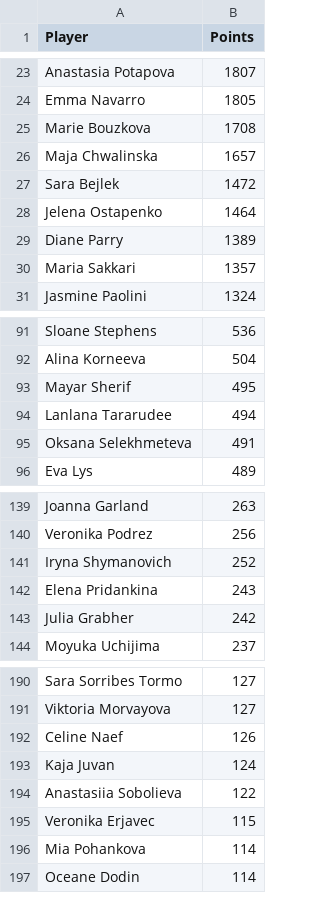
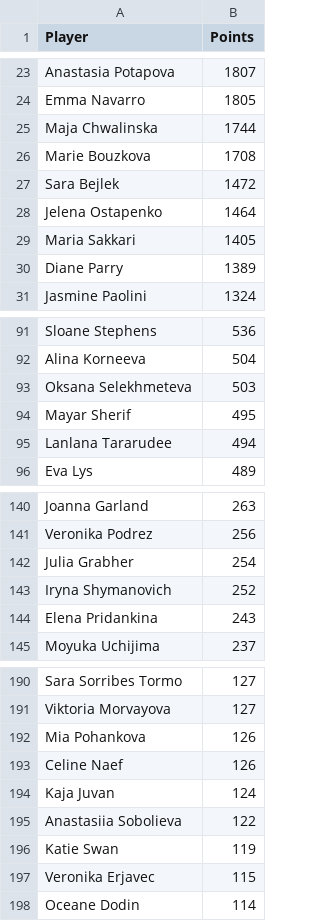
Before and after one commit to peterblum20/ATP-Race-Data, a CSV file: wta_race_top500.csv, drawn as a sheet; only a part is shown, gaps mark what is left out; the diff covers the shown part only.

```diff
--- a/wta_race_top500.csv
+++ b/wta_race_top500.csv
@@ -24,8 +24,8 @@ Anastasia Potapova,1807
 Emma Navarro,1805
+Maja Chwalinska,1744
 Marie Bouzkova,1708
-Maja Chwalinska,1657
 Sara Bejlek,1472
 Jelena Ostapenko,1464
+Maria Sakkari,1405
 Diane Parry,1389
-Maria Sakkari,1357
 Jasmine Paolini,1324
@@ -92,5 +92,5 @@ Sloane Stephens,536
 Alina Korneeva,504
+Oksana Selekhmeteva,503
 Mayar Sherif,495
 Lanlana Tararudee,494
-Oksana Selekhmeteva,491
 Eva Lys,489
@@ -140,5 +141,5 @@ Joanna Garland,263
 Veronika Podrez,256
+Julia Grabher,254
 Iryna Shymanovich,252
 Elena Pridankina,243
-Julia Grabher,242
 Moyuka Uchijima,237
@@ -191,2 +191,3 @@ Sara Sorribes Tormo,127
 Viktoria Morvayova,127
+Mia Pohankova,126
 Celine Naef,126
@@ -194,4 +195,4 @@ Kaja Juvan,124
 Anastasiia Sobolieva,122
+Katie Swan,119
 Veronika Erjavec,115
-Mia Pohankova,114
 Oceane Dodin,114
```
Also changed, not shown: 6 added rows and 7 removed rows elsewhere in this file, 1 other file.
